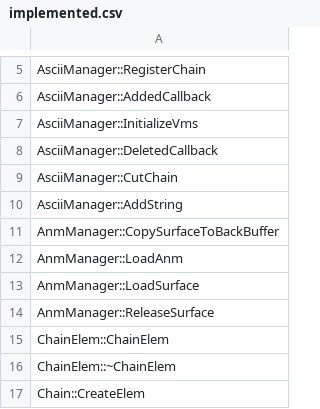
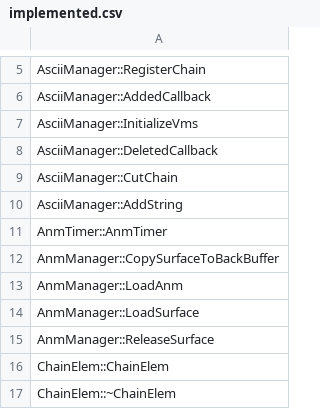
Before and after one commit to happyhavoc/th06, a CSV file: config/implemented.csv, drawn as a sheet; only a part is shown, gaps mark what is left out; the shorter side is filled out with more unchanged rows; the diff names each change by its address in the sheet, - before the commit and + after, or states it on an @@ line.

Commit message:
Implement AnmTimer::AnmTimer

```diff
--- a/config/implemented.csv
+++ b/config/implemented.csv
+row 11: AnmTimer::AnmTimer
```
Also changed, not shown: 1 other file.
